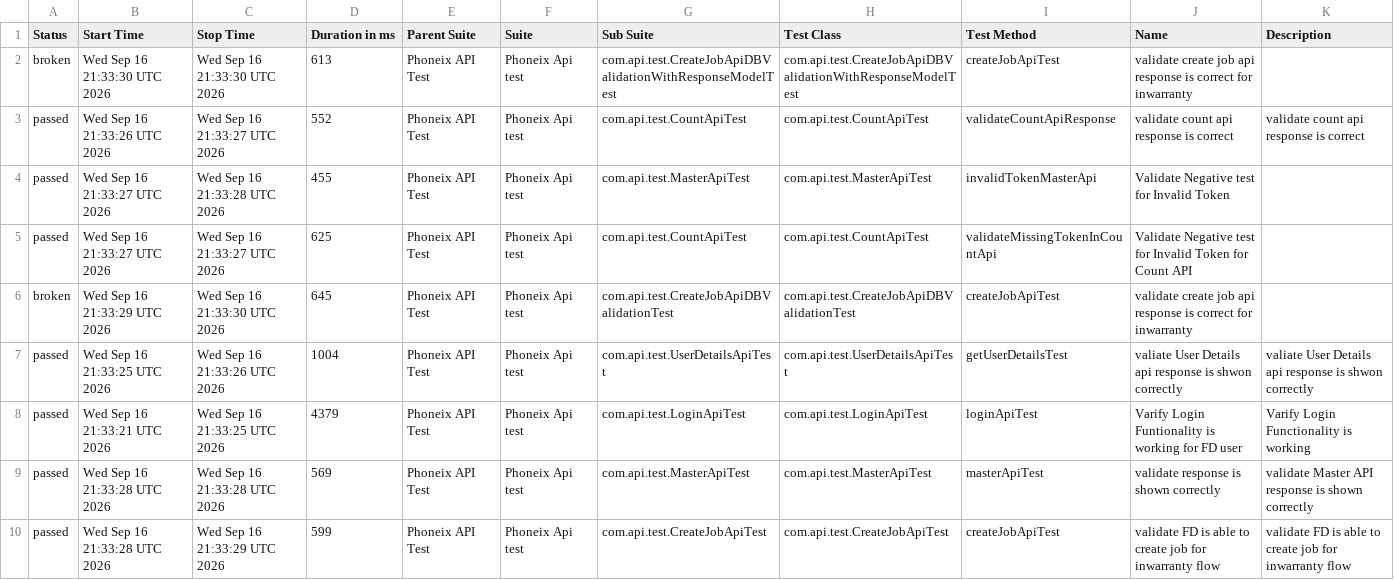
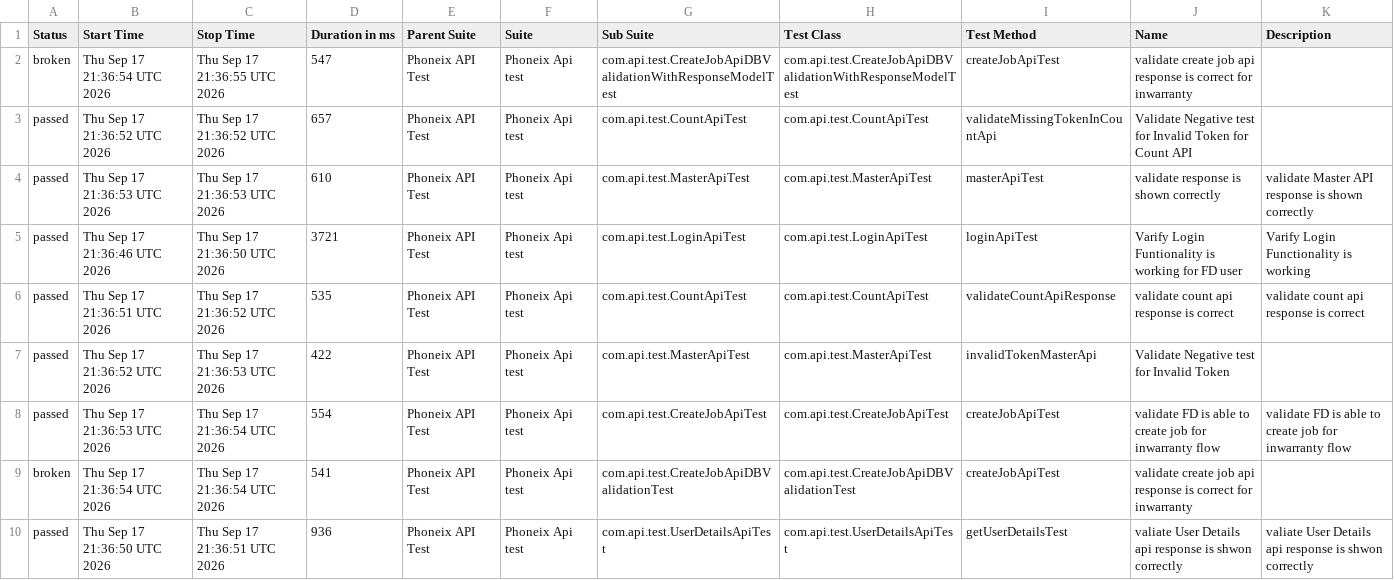
Before and after one commit to praveensharma1990/Phoenix-API-Automation-Framework, a CSV file: data/suites.csv, drawn as a sheet.

```diff
--- a/data/suites.csv
+++ b/data/suites.csv
@@ -1,10 +1,10 @@
 "Status","Start Time","Stop Time","Duration in ms","Parent Suite","Suite","Sub Suite","Test Class","Test Method","Name","Description"
-"broken","Wed Sep 16 21:33:30 UTC 2026","Wed Sep 16 21:33:30 UTC 2026","613","Phoneix API Test","Phoneix Api test","com.api.test.CreateJobApiDBValidationWithResponseModelTest","com.api.test.CreateJobApiDBValidationWithResponseModelTest","createJobApiTest","validate create job api response is correct for inwarranty",""
-"passed","Wed Sep 16 21:33:26 UTC 2026","Wed Sep 16 21:33:27 UTC 2026","552","Phoneix API Test","Phoneix Api test","com.api.test.CountApiTest","com.api.test.CountApiTest","validateCountApiResponse","validate count api response is correct","validate count api response is correct"
-"passed","Wed Sep 16 21:33:27 UTC 2026","Wed Sep 16 21:33:28 UTC 2026","455","Phoneix API Test","Phoneix Api test","com.api.test.MasterApiTest","com.api.test.MasterApiTest","invalidTokenMasterApi","Validate Negative test for Invalid Token",""
-"passed","Wed Sep 16 21:33:27 UTC 2026","Wed Sep 16 21:33:27 UTC 2026","625","Phoneix API Test","Phoneix Api test","com.api.test.CountApiTest","com.api.test.CountApiTest","validateMissingTokenInCountApi","Validate Negative test for Invalid Token for Count API",""
-"broken","Wed Sep 16 21:33:29 UTC 2026","Wed Sep 16 21:33:30 UTC 2026","645","Phoneix API Test","Phoneix Api test","com.api.test.CreateJobApiDBValidationTest","com.api.test.CreateJobApiDBValidationTest","createJobApiTest","validate create job api response is correct for inwarranty",""
-"passed","Wed Sep 16 21:33:25 UTC 2026","Wed Sep 16 21:33:26 UTC 2026","1004","Phoneix API Test","Phoneix Api test","com.api.test.UserDetailsApiTest","com.api.test.UserDetailsApiTest","getUserDetailsTest","valiate User Details api response is shwon correctly","valiate User Details api response is shwon correctly"
-"passed","Wed Sep 16 21:33:21 UTC 2026","Wed Sep 16 21:33:25 UTC 2026","4379","Phoneix API Test","Phoneix Api test","com.api.test.LoginApiTest","com.api.test.LoginApiTest","loginApiTest","Varify Login Funtionality is working for FD user","Varify Login Functionality is working"
-"passed","Wed Sep 16 21:33:28 UTC 2026","Wed Sep 16 21:33:28 UTC 2026","569","Phoneix API Test","Phoneix Api test","com.api.test.MasterApiTest","com.api.test.MasterApiTest","masterApiTest","validate response is shown correctly","validate Master API response is shown correctly"
-"passed","Wed Sep 16 21:33:28 UTC 2026","Wed Sep 16 21:33:29 UTC 2026","599","Phoneix API Test","Phoneix Api test","com.api.test.CreateJobApiTest","com.api.test.CreateJobApiTest","createJobApiTest","validate FD is able to create job for inwarranty flow","validate FD is able to create job for inwarranty flow"
+"broken","Thu Sep 17 21:36:54 UTC 2026","Thu Sep 17 21:36:55 UTC 2026","547","Phoneix API Test","Phoneix Api test","com.api.test.CreateJobApiDBValidationWithResponseModelTest","com.api.test.CreateJobApiDBValidationWithResponseModelTest","createJobApiTest","validate create job api response is correct for inwarranty",""
+"passed","Thu Sep 17 21:36:52 UTC 2026","Thu Sep 17 21:36:52 UTC 2026","657","Phoneix API Test","Phoneix Api test","com.api.test.CountApiTest","com.api.test.CountApiTest","validateMissingTokenInCountApi","Validate Negative test for Invalid Token for Count API",""
+"passed","Thu Sep 17 21:36:53 UTC 2026","Thu Sep 17 21:36:53 UTC 2026","610","Phoneix API Test","Phoneix Api test","com.api.test.MasterApiTest","com.api.test.MasterApiTest","masterApiTest","validate response is shown correctly","validate Master API response is shown correctly"
+"passed","Thu Sep 17 21:36:46 UTC 2026","Thu Sep 17 21:36:50 UTC 2026","3721","Phoneix API Test","Phoneix Api test","com.api.test.LoginApiTest","com.api.test.LoginApiTest","loginApiTest","Varify Login Funtionality is working for FD user","Varify Login Functionality is working"
+"passed","Thu Sep 17 21:36:51 UTC 2026","Thu Sep 17 21:36:52 UTC 2026","535","Phoneix API Test","Phoneix Api test","com.api.test.CountApiTest","com.api.test.CountApiTest","validateCountApiResponse","validate count api response is correct","validate count api response is correct"
+"passed","Thu Sep 17 21:36:52 UTC 2026","Thu Sep 17 21:36:53 UTC 2026","422","Phoneix API Test","Phoneix Api test","com.api.test.MasterApiTest","com.api.test.MasterApiTest","invalidTokenMasterApi","Validate Negative test for Invalid Token",""
+"passed","Thu Sep 17 21:36:53 UTC 2026","Thu Sep 17 21:36:54 UTC 2026","554","Phoneix API Test","Phoneix Api test","com.api.test.CreateJobApiTest","com.api.test.CreateJobApiTest","createJobApiTest","validate FD is able to create job for inwarranty flow","validate FD is able to create job for inwarranty flow"
+"broken","Thu Sep 17 21:36:54 UTC 2026","Thu Sep 17 21:36:54 UTC 2026","541","Phoneix API Test","Phoneix Api test","com.api.test.CreateJobApiDBValidationTest","com.api.test.CreateJobApiDBValidationTest","createJobApiTest","validate create job api response is correct for inwarranty",""
+"passed","Thu Sep 17 21:36:50 UTC 2026","Thu Sep 17 21:36:51 UTC 2026","936","Phoneix API Test","Phoneix Api test","com.api.test.UserDetailsApiTest","com.api.test.UserDetailsApiTest","getUserDetailsTest","valiate User Details api response is shwon correctly","valiate User Details api response is shwon correctly"
```
Also changed, not shown: data/behaviors.csv, 54 other files.
